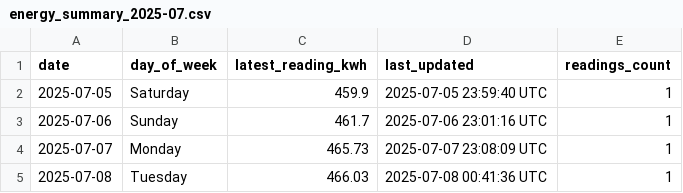
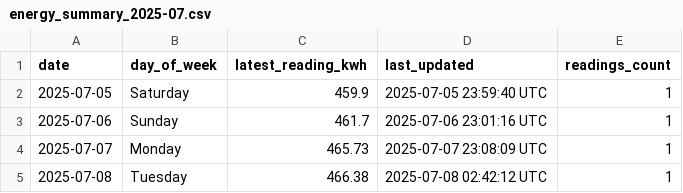
Before and after one commit to Youssef2id/tuya_energy_logger, a CSV file: data/monthly/energy_summary_2025-07.csv, drawn as a sheet.

```diff
--- a/data/monthly/energy_summary_2025-07.csv
+++ b/data/monthly/energy_summary_2025-07.csv
@@ -4,2 +4,2 @@ date,day_of_week,latest_reading_kwh,last_updated,readings_count
 2025-07-07,Monday,465.73,2025-07-07 23:08:09 UTC,1
-2025-07-08,Tuesday,466.03,2025-07-08 00:41:36 UTC,1
+2025-07-08,Tuesday,466.38,2025-07-08 02:42:12 UTC,1
```
Also changed, not shown: 5 other files.
